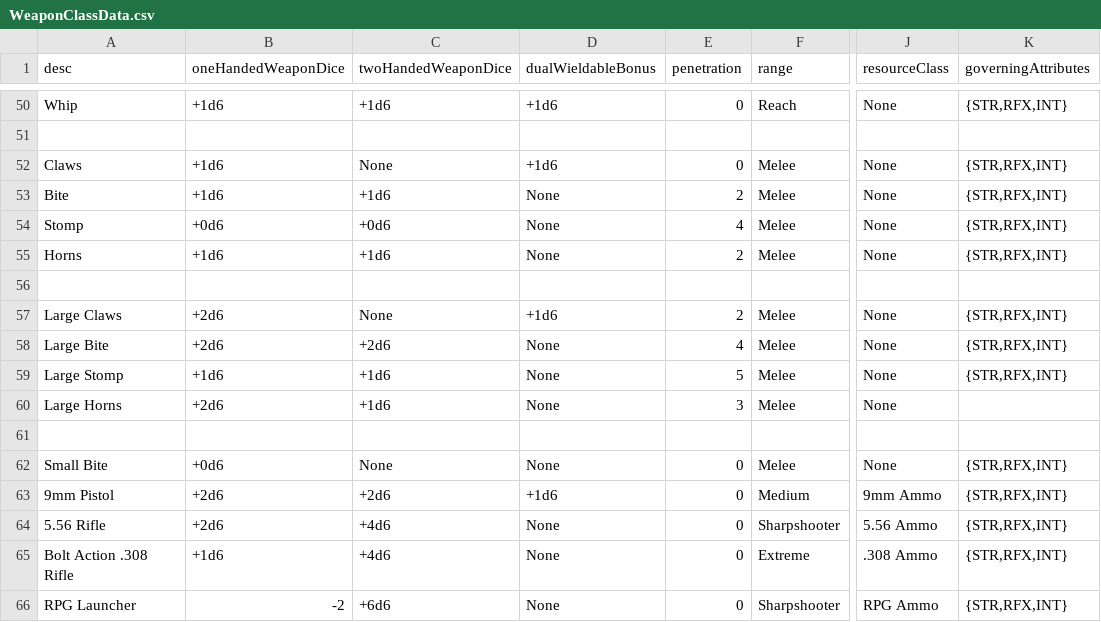
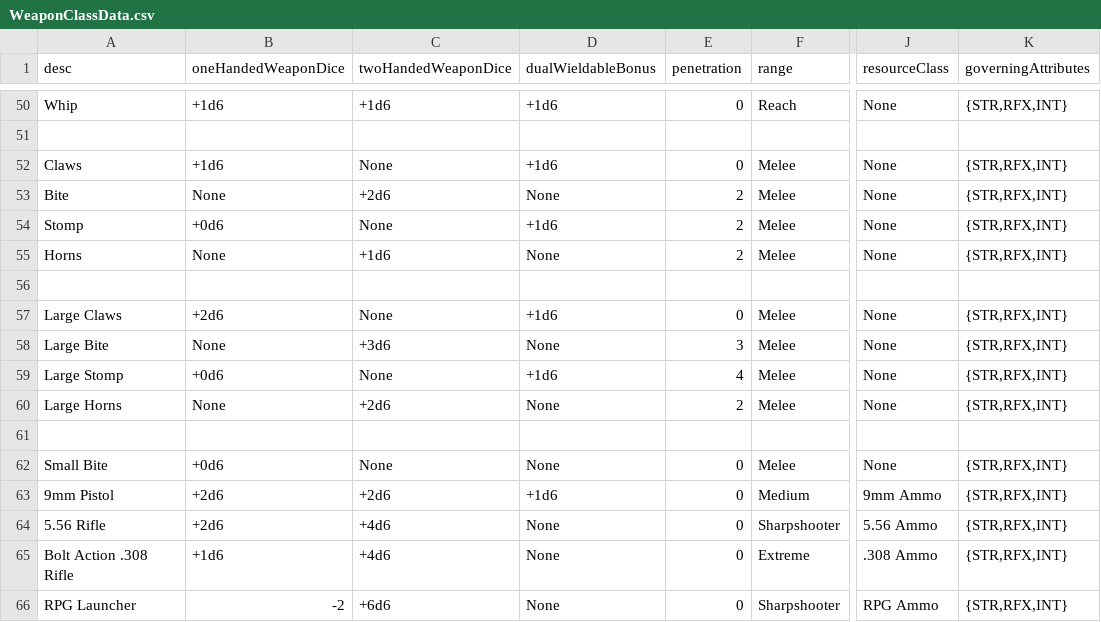
Before and after one commit to CogentRoleplayCommunity/FogentRoleplay, a CSV file: WeaponClassData.csv, drawn as a sheet; only a part is shown, gaps mark what is left out; the diff names each change by its address in the sheet, - before the commit and + after, or states it on an @@ line.

Commit message:
Fixed innate creature weapons

```diff
--- a/WeaponClassData.csv
+++ b/WeaponClassData.csv
-B53 (oneHandedWeaponDice): +1d6
+B53 (oneHandedWeaponDice): None
-C53 (twoHandedWeaponDice): +1d6
+C53 (twoHandedWeaponDice): +2d6
-C54 (twoHandedWeaponDice): +0d6
+C54 (twoHandedWeaponDice): None
-D54 (dualWieldableBonus): None
+D54 (dualWieldableBonus): +1d6
-E54 (penetration): 4
+E54 (penetration): 2
-B55 (oneHandedWeaponDice): +1d6
+B55 (oneHandedWeaponDice): None
-E57 (penetration): 2
+E57 (penetration): 0
-B58 (oneHandedWeaponDice): +2d6
+B58 (oneHandedWeaponDice): None
-C58 (twoHandedWeaponDice): +2d6
+C58 (twoHandedWeaponDice): +3d6
-E58 (penetration): 4
+E58 (penetration): 3
-B59 (oneHandedWeaponDice): +1d6
+B59 (oneHandedWeaponDice): +0d6
-C59 (twoHandedWeaponDice): +1d6
+C59 (twoHandedWeaponDice): None
-D59 (dualWieldableBonus): None
+D59 (dualWieldableBonus): +1d6
-E59 (penetration): 5
+E59 (penetration): 4
-B60 (oneHandedWeaponDice): +2d6
+B60 (oneHandedWeaponDice): None
-C60 (twoHandedWeaponDice): +1d6
+C60 (twoHandedWeaponDice): +2d6
-E60 (penetration): 3
+E60 (penetration): 2
-K60 (governingAttributes): (empty)
+K60 (governingAttributes): {STR,RFX,INT}
```
